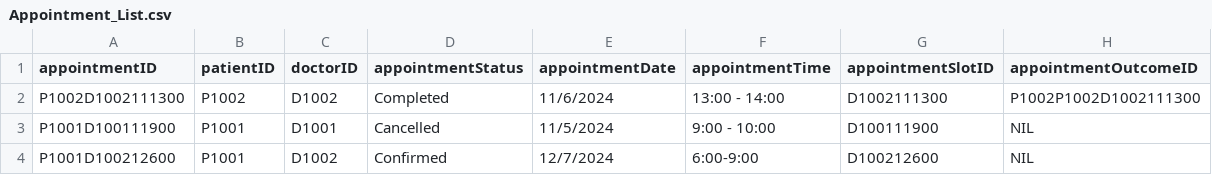
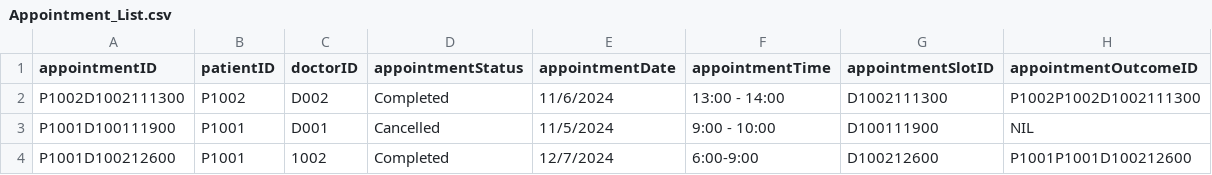
Before and after one commit to tgw6201/SC2002-Health-Management-System, a CSV file: HealthManagementSystem/src/FileManager/Data/Appointment_List.csv, drawn as a sheet.

```diff
--- a/HealthManagementSystem/src/FileManager/Data/Appointment_List.csv
+++ b/HealthManagementSystem/src/FileManager/Data/Appointment_List.csv
@@ -1,4 +1,4 @@
 appointmentID,patientID,doctorID,appointmentStatus,appointmentDate,appointmentTime,appointmentSlotID,appointmentOutcomeID
-P1002D1002111300,P1002,D1002,Completed,11/6/2024,13:00 - 14:00,D1002111300,P1002P1002D1002111300
-P1001D100111900,P1001,D1001,Cancelled,11/5/2024,9:00 - 10:00,D100111900,NIL
-P1001D100212600,P1001,D1002,Confirmed,12/7/2024,6:00-9:00,D100212600,NIL
+P1002D1002111300,P1002,D002,Completed,11/6/2024,13:00 - 14:00,D1002111300,P1002P1002D1002111300
+P1001D100111900,P1001,D001,Cancelled,11/5/2024,9:00 - 10:00,D100111900,NIL
+P1001D100212600,P1001,1002,Completed,12/7/2024,6:00-9:00,D100212600,P1001P1001D100212600
```
Also changed, not shown: HealthManagementSystem/src/FileManager/Data/AppointmentOutcomeRecord_List.csv, HealthManagementSystem/src/FileManager/Data/AvailabilitySlot_List.csv, 9 other files.
